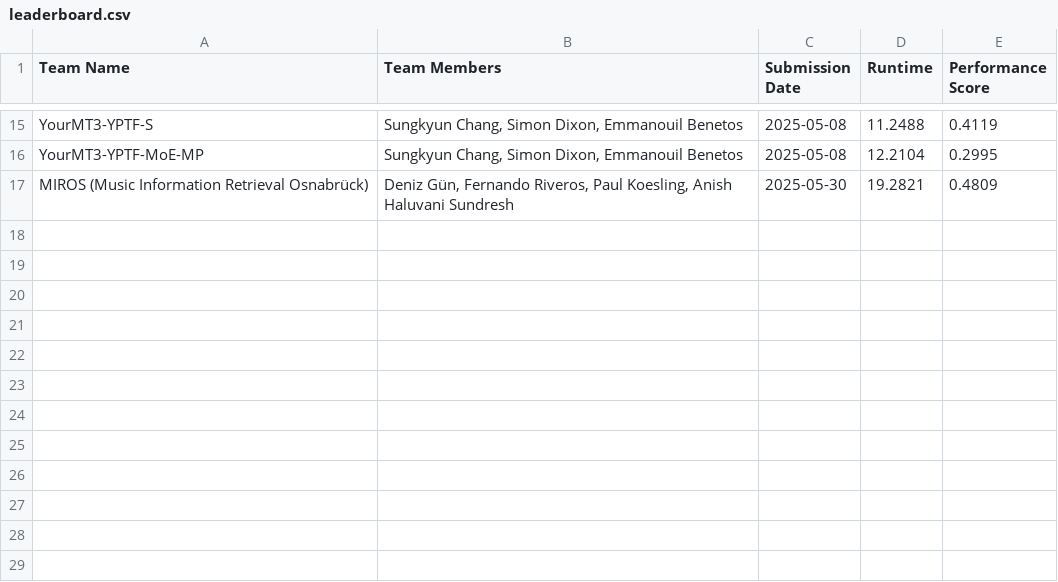
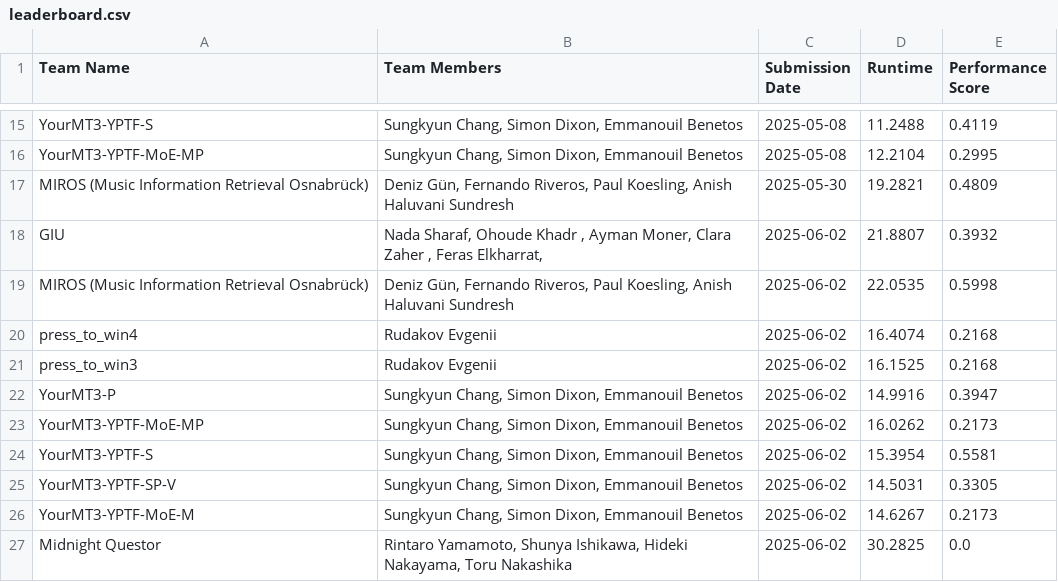
Before and after one commit to ai4musicians/ai4musicians.github.io, a CSV file: transcription/leaderboard/leaderboard.csv, drawn as a sheet; only a part is shown, gaps mark what is left out; the diff names each change by its address in the sheet, - before the commit and + after, or states it on an @@ line.

```diff
--- a/transcription/leaderboard/leaderboard.csv
+++ b/transcription/leaderboard/leaderboard.csv
+row 18: GIU | Nada Sharaf, Ohoude Khadr , Ayman Moner, Clara Zaher , Feras Elkharrat, | 2025-06-02 | 21.8807 | 0.3932
+row 19: MIROS (Music Information Retrieval Osnabrück) | Deniz Gün, Fernando Riveros, Paul Koesling, Anish Haluvani Sundresh | 2025-06-02 | 22.0535 | 0.5998
+row 20: press_to_win4 | Rudakov Evgenii | 2025-06-02 | 16.4074 | 0.2168
+row 21: press_to_win3 | Rudakov Evgenii | 2025-06-02 | 16.1525 | 0.2168
+row 22: YourMT3-P | Sungkyun Chang, Simon Dixon, Emmanouil Benetos | 2025-06-02 | 14.9916 | 0.3947
+row 23: YourMT3-YPTF-MoE-MP | Sungkyun Chang, Simon Dixon, Emmanouil Benetos | 2025-06-02 | 16.0262 | 0.2173
+row 24: YourMT3-YPTF-S | Sungkyun Chang, Simon Dixon, Emmanouil Benetos | 2025-06-02 | 15.3954 | 0.5581
+row 25: YourMT3-YPTF-SP-V | Sungkyun Chang, Simon Dixon, Emmanouil Benetos | 2025-06-02 | 14.5031 | 0.3305
+row 26: YourMT3-YPTF-MoE-M | Sungkyun Chang, Simon Dixon, Emmanouil Benetos | 2025-06-02 | 14.6267 | 0.2173
+row 27: Midnight Questor | Rintaro Yamamoto, Shunya Ishikawa, Hideki Nakayama, Toru Nakashika | 2025-06-02 | 30.2825 | 0.0
```
Also changed, not shown: 10 other files.
